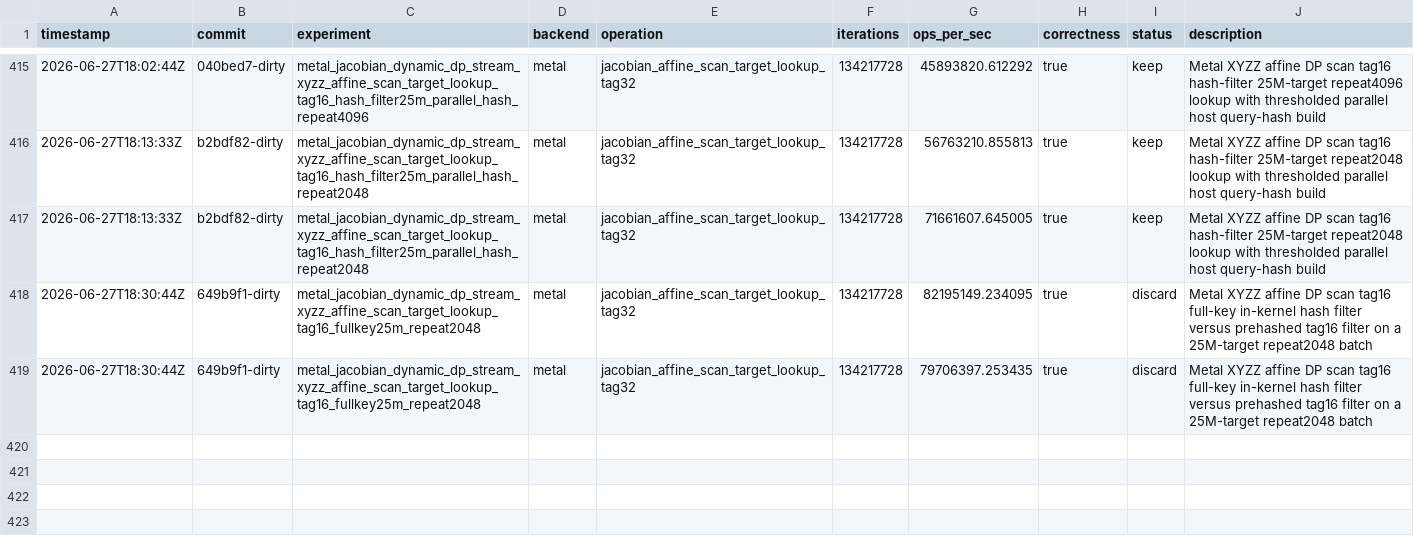
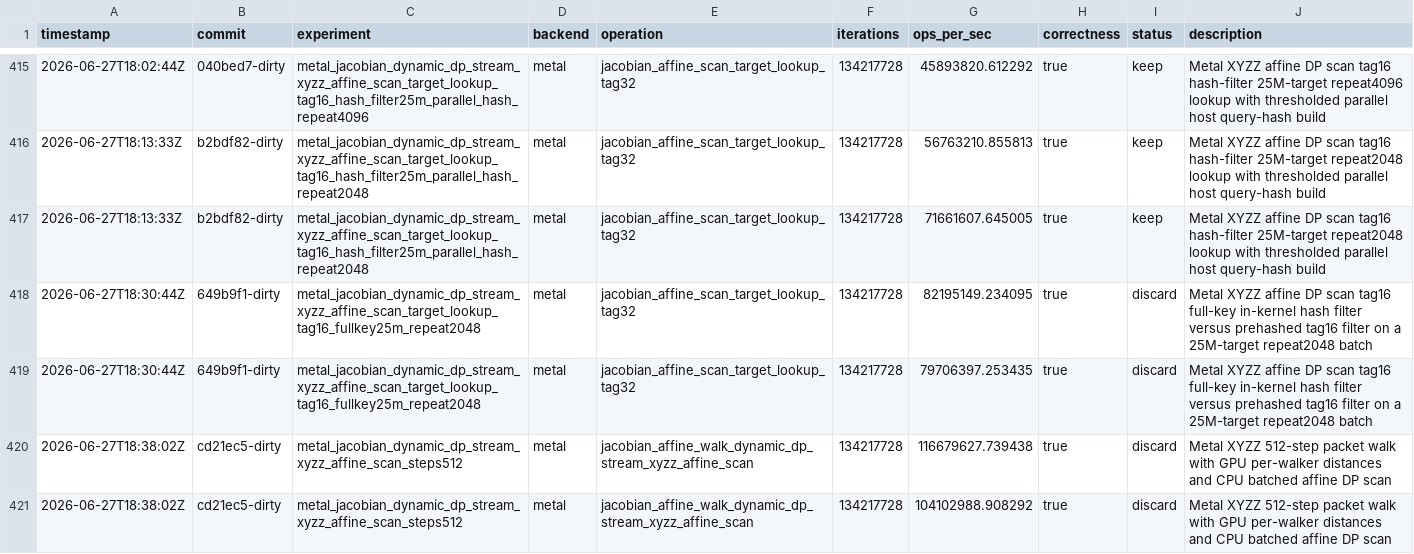
Before and after one commit to metaforismo/RCKangaroo-MT, a TSV file: autoresearch/results.tsv, drawn as a sheet; only a part is shown, gaps mark what is left out; the diff names each change by its address in the sheet, - before the commit and + after, or states it on an @@ line.

Commit message:
docs: record affine scratch rejection

```diff
--- a/autoresearch/results.tsv
+++ b/autoresearch/results.tsv
+row 420: 2026-06-27T18:38:02Z | cd21ec5-dirty | metal_jacobian_dynamic_dp_stream_xyzz_affine_scan_steps512 | metal | jacobian_affine_walk_dynamic_dp_stream_xyzz_affine_scan | 134217728 | 116679627.739438 | true | discard | Metal XYZZ 512-step packet walk with GPU per-walker distances and CPU batched affine DP scan
+row 421: 2026-06-27T18:38:02Z | cd21ec5-dirty | metal_jacobian_dynamic_dp_stream_xyzz_affine_scan_steps512 | metal | jacobian_affine_walk_dynamic_dp_stream_xyzz_affine_scan | 134217728 | 104102988.908292 | true | discard | Metal XYZZ 512-step packet walk with GPU per-walker distances and CPU batched affine DP scan
```
Also changed, not shown: 2 other files.
